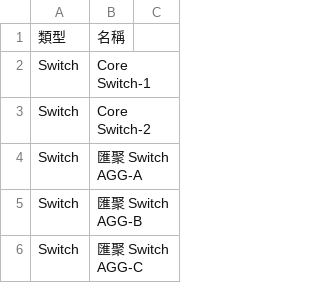
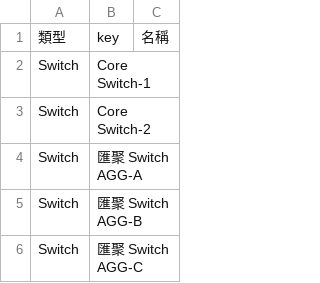
Before and after one commit to cainmaila/relation-editor, a CSV file: static/data/nodes/網路.csv, drawn as a sheet; only a part is shown; removed rows and columns are numbered as before the commit, all else as after; the diff names each change by its address in the sheet, - before the commit and + after, or states it on an @@ line.

```diff
--- a/static/data/nodes/網路.csv
+++ b/static/data/nodes/網路.csv
-row 1: 類型 | 名稱
+row 1: 類型 | key | 名稱
```
Also changed, not shown: static/data/idc/nodes/主機.csv, static/data/idc/nodes/客戶.csv, 25 other files.
